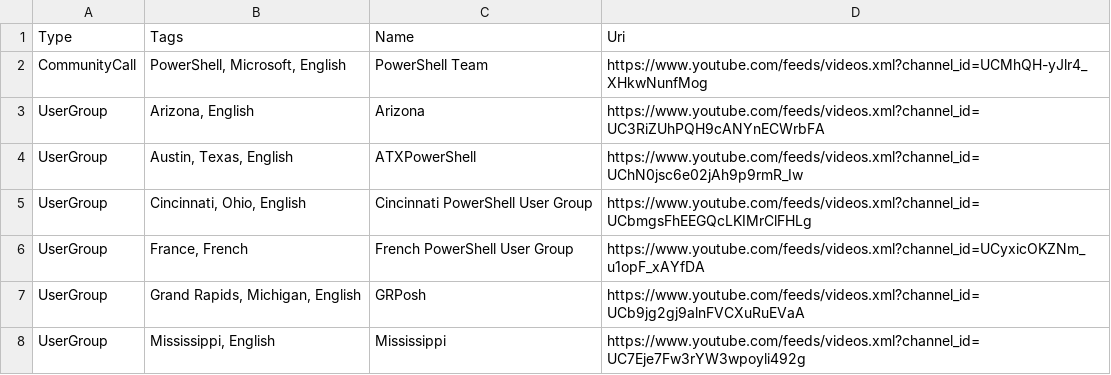
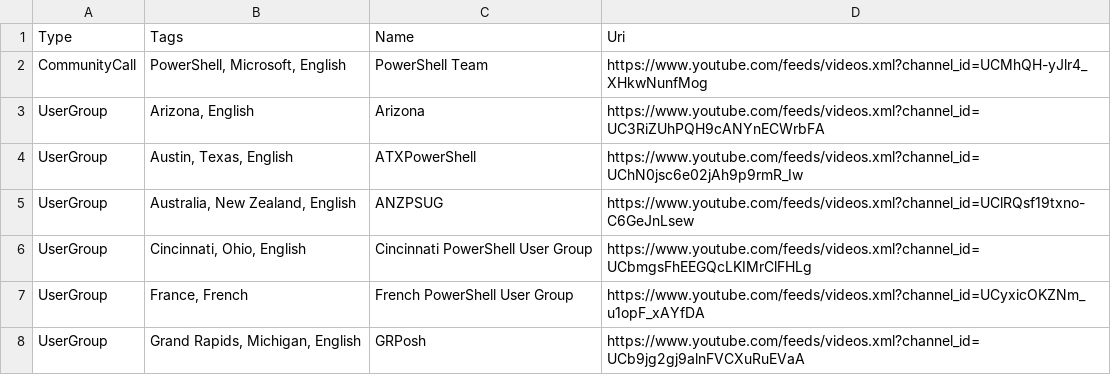
Before and after one commit to Jaykul/CommunityFeed, a CSV file: UserGroupList.csv, drawn as a sheet; only a part is shown; the shorter side is filled out with more unchanged rows; the diff names each change by its address in the sheet, - before the commit and + after, or states it on an @@ line.

Commit message:
Adding ANZPSUG
@Jaykul, hope you don't mind a PR! Adding the Australia & New Zealand PS User Group (ANZPSUG)'s YouTube channel.

```diff
--- a/UserGroupList.csv
+++ b/UserGroupList.csv
+row 5: UserGroup | Australia, New Zealand, English | ANZPSUG | https://www.youtube.com/feeds/videos.xml?channel_id=UClRQsf19txno-C6GeJnLsew
```
